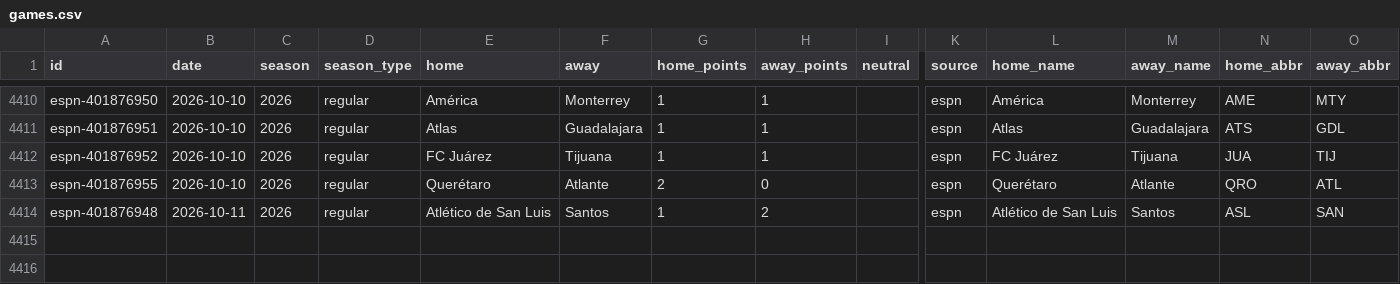
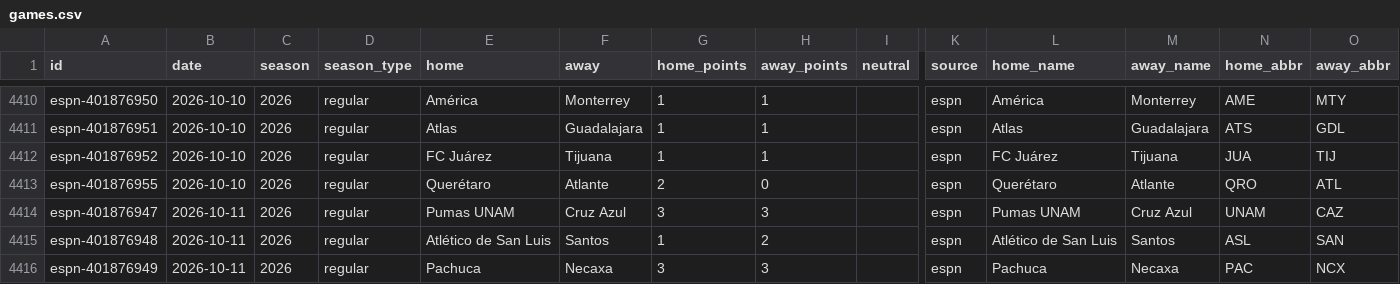
Before and after one commit to rjr5021/belt-holders, a CSV file: data/ligamx/games.csv, drawn as a sheet; only a part is shown, gaps mark what is left out; rows hold the shown columns only; the diff names each change by its address in the sheet, - before the commit and + after, or states it on an @@ line.

```diff
--- a/data/ligamx/games.csv
+++ b/data/ligamx/games.csv
+row 4414: espn-401876947 | 2026-10-11 | 2026 | regular | Pumas UNAM | Cruz Azul | 3 | 3 |  | espn | Pumas UNAM | Cruz Azul | UNAM | CAZ
+row 4416: espn-401876949 | 2026-10-11 | 2026 | regular | Pachuca | Necaxa | 3 | 3 |  | espn | Pachuca | Necaxa | PAC | NCX
```
Also changed, not shown: data/mls/games.csv, 7 other files.
